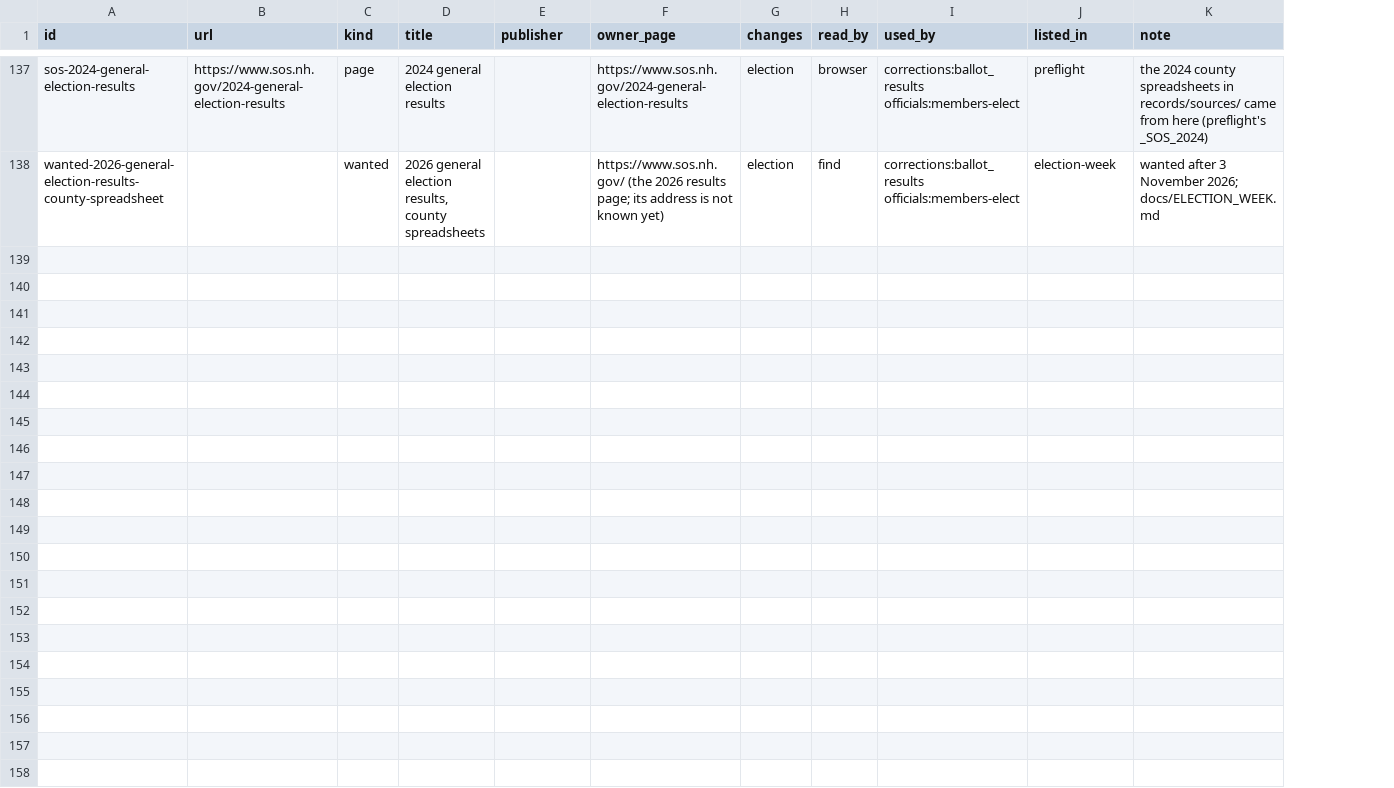
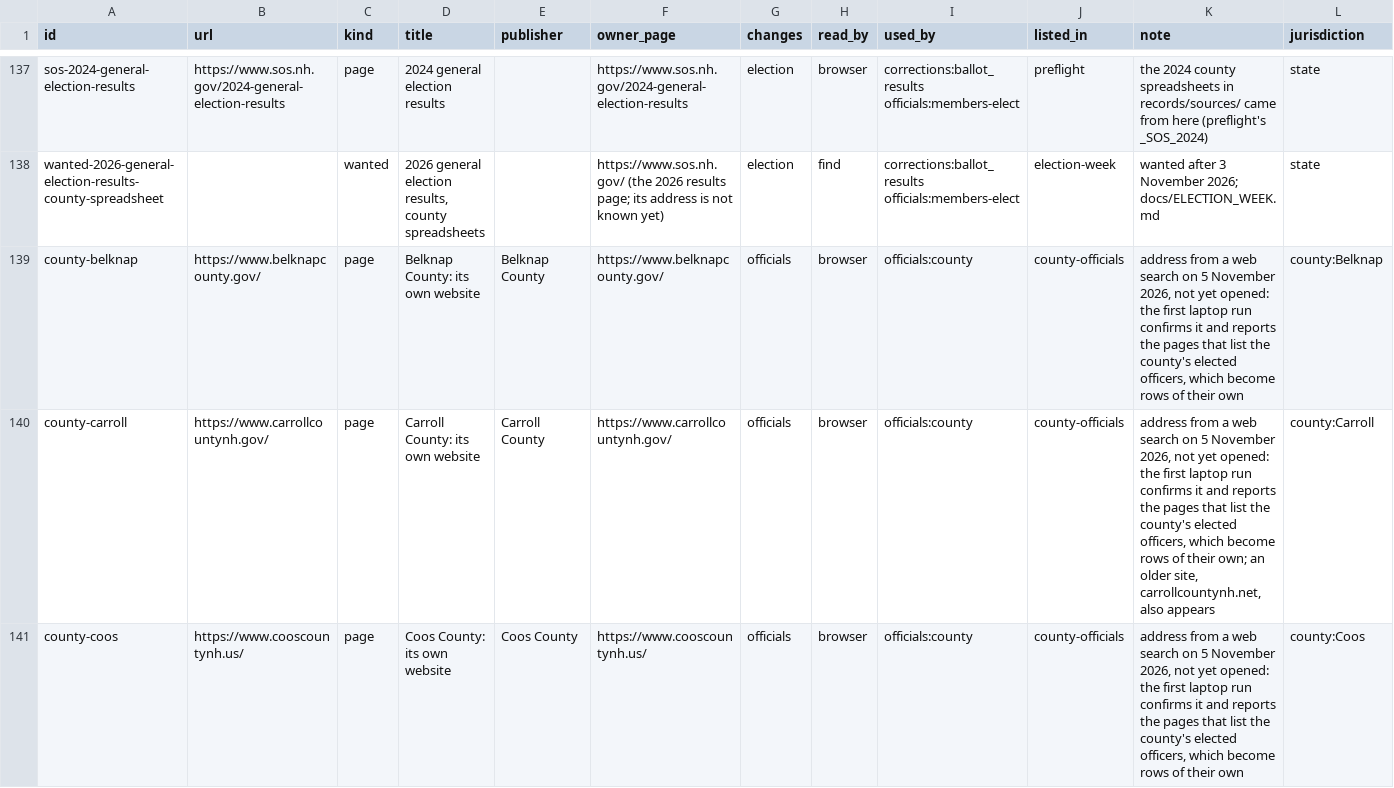
Before and after one commit to granite-record/granite-record, a CSV file: records/sources/REGISTRY.csv, drawn as a sheet; only a part is shown, gaps mark what is left out; the diff covers the shown part only; the diff names each change by its address in the sheet, - before the commit and + after, or states it on an @@ line.

```diff
--- a/records/sources/REGISTRY.csv
+++ b/records/sources/REGISTRY.csv
+column L (jurisdiction), rows 137-138: state | state
+row 139: county-belknap | https://www.belknapcounty.gov/ | page | Belknap County: its own website | Belknap County | https://www.belknapcounty.gov/ | officials | browser | officials:county | county-officials | address from a web search on 5 November 2026, not yet opened: the first laptop run confirms it and reports the pages that list the county's elected officers, which become rows of their own | county:Belknap
+row 140: county-carroll | https://www.carrollcountynh.gov/ | page | Carroll County: its own website | Carroll County | https://www.carrollcountynh.gov/ | officials | browser | officials:county | county-officials | address from a web search on 5 November 2026, not yet opened: the first laptop run confirms it and reports the pages that list the county's elected officers, which become rows of their own; an older site, carrollcountynh.net, also appears | county:Carroll
+row 141: county-coos | https://www.cooscountynh.us/ | page | Coos County: its own website | Coos County | https://www.cooscountynh.us/ | officials | browser | officials:county | county-officials | address from a web search on 5 November 2026, not yet opened: the first laptop run confirms it and reports the pages that list the county's elected officers, which become rows of their own | county:Coos
```
Also changed, not shown: 9 added rows elsewhere in this file, 5 other files.
